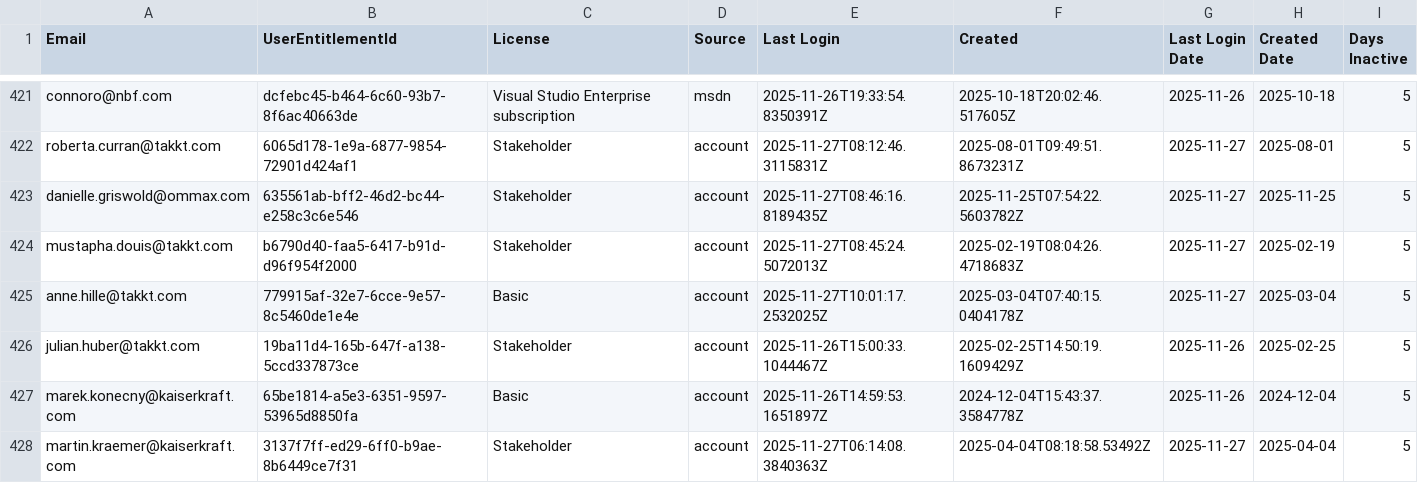
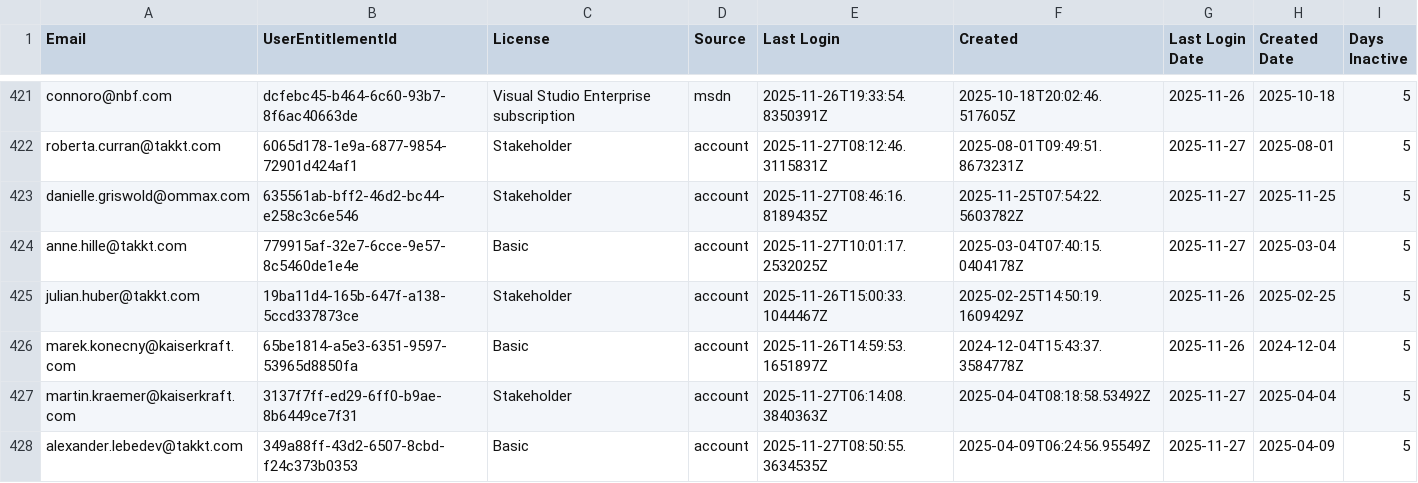
Before and after one commit to ijese-takkt/pe_automation, a CSV file: ado/outputs/KKEU/users_latest.csv, drawn as a sheet; only a part is shown, gaps mark what is left out; the shorter side is filled out with more unchanged rows; removed rows and columns are numbered as before the commit, all else as after; the diff covers the shown part only; the diff names each change by its address in the sheet, - before the commit and + after, or states it on an @@ line.

```diff
--- a/ado/outputs/KKEU/users_latest.csv
+++ b/ado/outputs/KKEU/users_latest.csv
-row 424: mustapha.douis@takkt.com | b6790d40-faa5-6417-b91d-d96f954f2000 | Stakeholder | account | 2025-11-27T08:45:24.5072013Z | 2025-02-19T08:04:26.4718683Z | 2025-11-27 | 2025-02-19 | 5
```
Also changed, not shown: 11 added rows, 10 removed rows and 2 edited cells elsewhere in this file.
